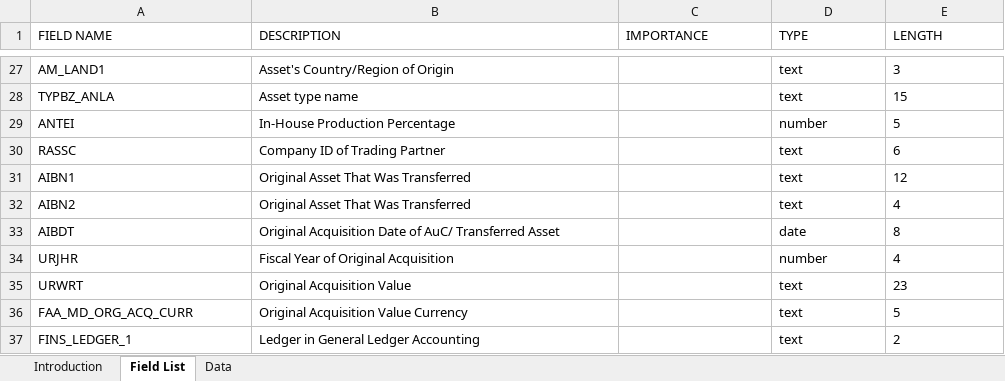
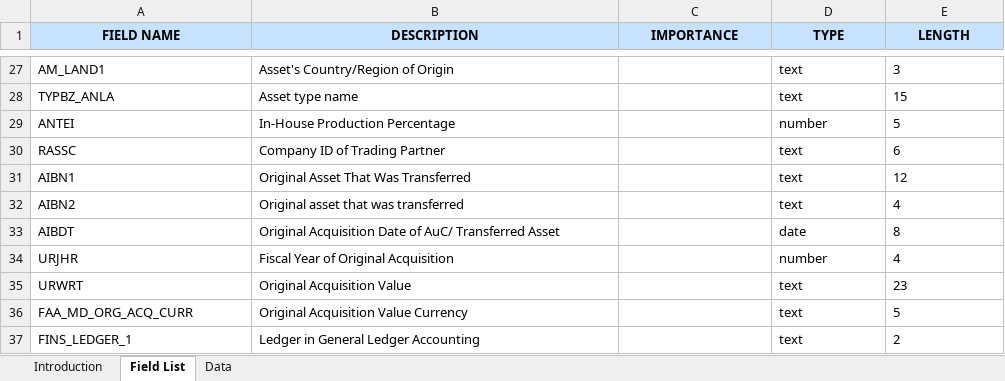
Before and after one commit to mrcsaszkow/mpa_files, an Excel workbook: 01_change_upload.xlsx, sheet Field List, drawn as a sheet; only a part is shown, gaps mark what is left out; values as stored, in another font and other column widths than the file's, no borders; the diff covers the shown part only; the diff names each change by its address in the sheet, - before the commit and + after, or states it on an @@ line.

```diff
--- a/01_change_upload.xlsx (sheet Field List)
+++ b/01_change_upload.xlsx (sheet Field List)
@@ A1:E1 fill: none → #C6E2FF, bold: off → on, alignment: left → center @@
-B32 (DESCRIPTION): Original Asset That Was Transferred
+B32 (DESCRIPTION): Original asset that was transferred
```
Also changed, not shown: 6 edited cells elsewhere in this sheet, sheet Data, sheet Introduction.
